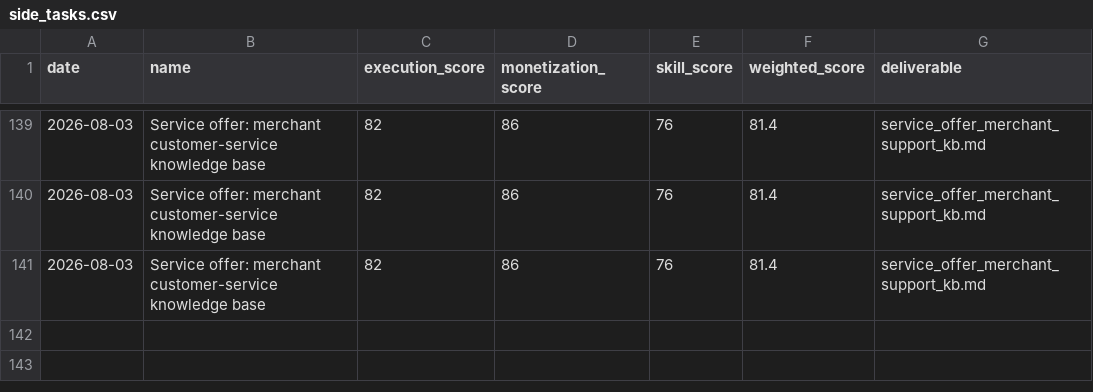
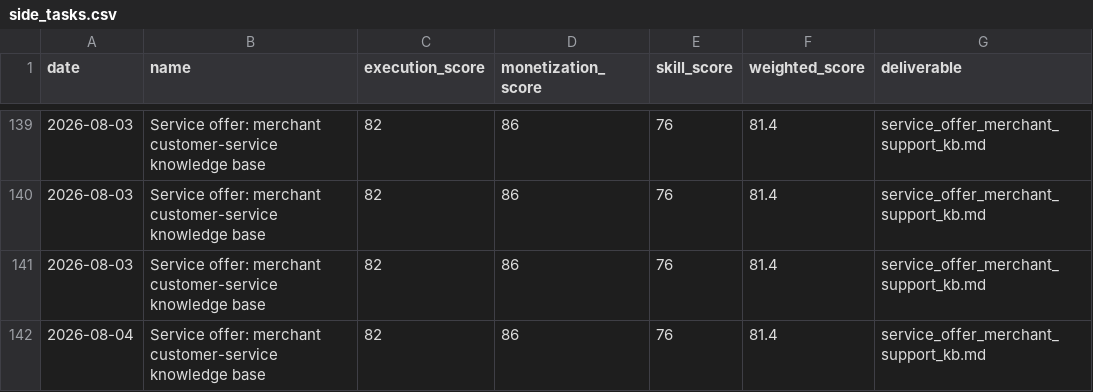
Before and after one commit to jiangrong866-ctrl/ai-career-os, a CSV file: data/side_business/side_tasks.csv, drawn as a sheet; only a part is shown, gaps mark what is left out; the diff names each change by its address in the sheet, - before the commit and + after, or states it on an @@ line.

```diff
--- a/data/side_business/side_tasks.csv
+++ b/data/side_business/side_tasks.csv
+row 142: 2026-08-04 | Service offer: merchant customer-service knowledge base | 82 | 86 | 76 | 81.4 | service_offer_merchant_support_kb.md
```
Also changed, not shown: data/jobs/job_scores.csv, data/learning/learning_progress.csv, 20 other files.
